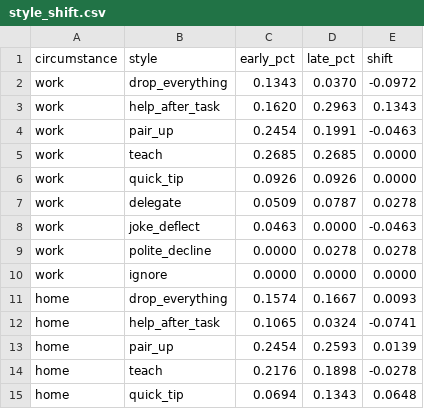
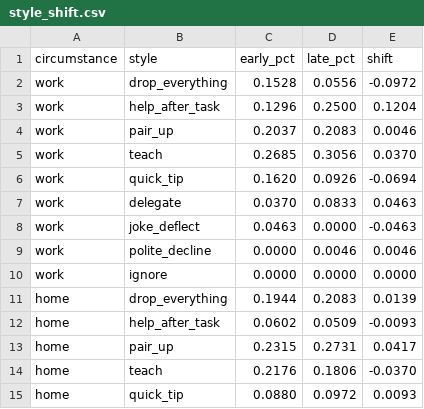
Before and after one commit to ZahraD-a/Vesna-pro-Mask, a CSV file: results/latest/style_shift.csv, drawn as a sheet; only a part is shown; the diff covers the shown part only.

```diff
--- a/results/latest/style_shift.csv
+++ b/results/latest/style_shift.csv
@@ -1,15 +1,15 @@
 circumstance,style,early_pct,late_pct,shift
-work,drop_everything,0.1343,0.0370,-0.0972
-work,help_after_task,0.1620,0.2963,0.1343
-work,pair_up,0.2454,0.1991,-0.0463
-work,teach,0.2685,0.2685,0.0000
-work,quick_tip,0.0926,0.0926,0.0000
-work,delegate,0.0509,0.0787,0.0278
+work,drop_everything,0.1528,0.0556,-0.0972
+work,help_after_task,0.1296,0.2500,0.1204
+work,pair_up,0.2037,0.2083,0.0046
+work,teach,0.2685,0.3056,0.0370
+work,quick_tip,0.1620,0.0926,-0.0694
+work,delegate,0.0370,0.0833,0.0463
 work,joke_deflect,0.0463,0.0000,-0.0463
-work,polite_decline,0.0000,0.0278,0.0278
+work,polite_decline,0.0000,0.0046,0.0046
 work,ignore,0.0000,0.0000,0.0000
-home,drop_everything,0.1574,0.1667,0.0093
-home,help_after_task,0.1065,0.0324,-0.0741
-home,pair_up,0.2454,0.2593,0.0139
-home,teach,0.2176,0.1898,-0.0278
-home,quick_tip,0.0694,0.1343,0.0648
+home,drop_everything,0.1944,0.2083,0.0139
+home,help_after_task,0.0602,0.0509,-0.0093
+home,pair_up,0.2315,0.2731,0.0417
+home,teach,0.2176,0.1806,-0.0370
+home,quick_tip,0.0880,0.0972,0.0093
```
Also changed, not shown: 24 edited cells elsewhere in this file, results/latest/episode_log.csv, results/latest/mask_trajectory.csv, 28 other files.
